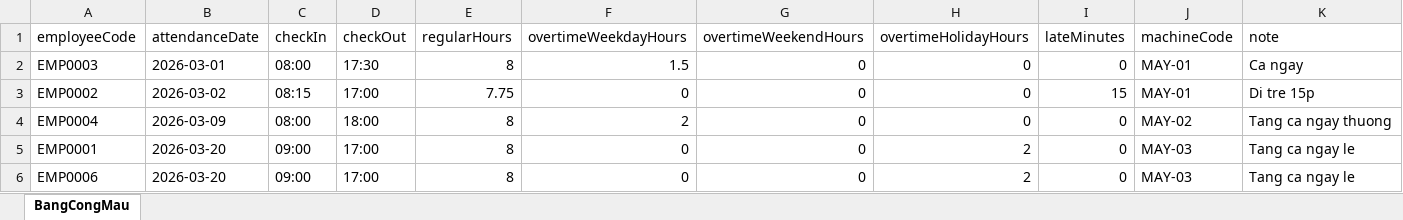
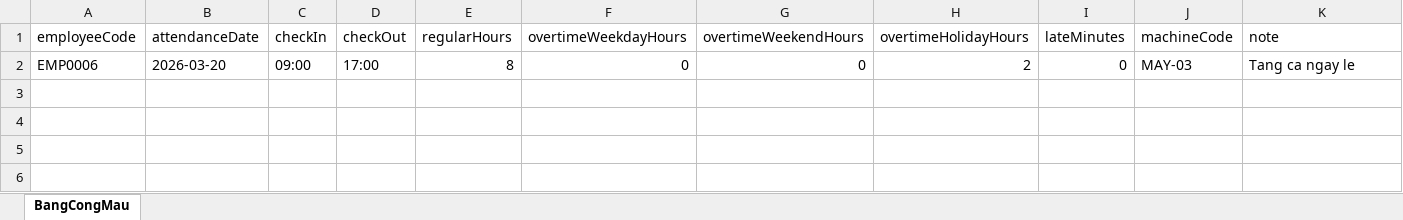
Before and after one commit to phamvanquynh04112005-prog/QuanLyLuong, an Excel workbook: samples/bang-cong-mau.xlsx, sheet BangCongMau, drawn as a sheet; values as stored, in another font and other column widths than the file's, no borders; the diff names each change by its address in the sheet, - before the commit and + after, or states it on an @@ line.

```diff
--- a/samples/bang-cong-mau.xlsx (sheet BangCongMau)
+++ b/samples/bang-cong-mau.xlsx (sheet BangCongMau)
-row 2: EMP0003 | 2026-03-01 | 08:00 | 17:30 | 8 | 1.5 | 0 | 0 | 0 | MAY-01 | Ca ngay
-row 3: EMP0002 | 2026-03-02 | 08:15 | 17:00 | 7.75 | 0 | 0 | 0 | 15 | MAY-01 | Di tre 15p
-row 4: EMP0004 | 2026-03-09 | 08:00 | 18:00 | 8 | 2 | 0 | 0 | 0 | MAY-02 | Tang ca ngay thuong
-row 5: EMP0001 | 2026-03-20 | 09:00 | 17:00 | 8 | 0 | 0 | 2 | 0 | MAY-03 | Tang ca ngay le
```
Also changed, not shown: 5 other files.
